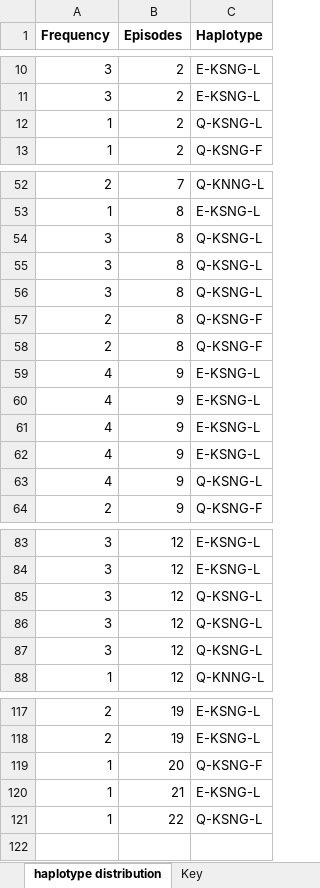
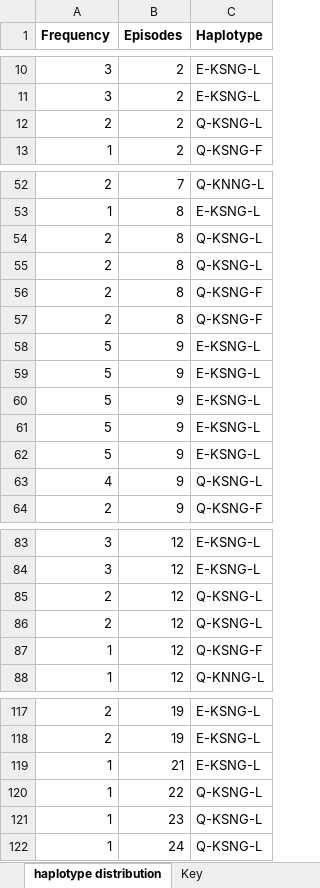
Before and after one commit to mangiruben/Haplotype-population-analysis-of-pf-MSP1-in-Malaria, an Excel workbook: data/Haplotype Distribution.xlsx, sheet haplotype distribution, drawn as a sheet; only a part is shown, gaps mark what is left out; values as stored, in another font and other column widths than the file's, no borders; removed rows and columns are numbered as before the commit, all else as after; the diff names each change by its address in the sheet, - before the commit and + after, or states it on an @@ line.

```diff
--- a/data/Haplotype Distribution.xlsx (sheet haplotype distribution)
+++ b/data/Haplotype Distribution.xlsx (sheet haplotype distribution)
-A12 (Frequency): 1
+A12 (Frequency): 2
-A54:A55 (Frequency): 3
+A54:A55 (Frequency): 2
-row 56: 3 | 8 | Q-KSNG-L
-A58:A61 (Frequency): 4
+A58:A61 (Frequency): 5
+row 62: 5 | 9 | E-KSNG-L
-A85:A86 (Frequency): 3
+A85:A86 (Frequency): 2
-A87 (Frequency): 3
+A87 (Frequency): 1
-C87 (Haplotype): Q-KSNG-L
+C87 (Haplotype): Q-KSNG-F
-row 119: 1 | 20 | Q-KSNG-F
+row 121: 1 | 23 | Q-KSNG-L
+row 122: 1 | 24 | Q-KSNG-L
```
Also changed, not shown: data/Haplotype assigned.xlsx, data/freq.xlsx, 7 other files.
